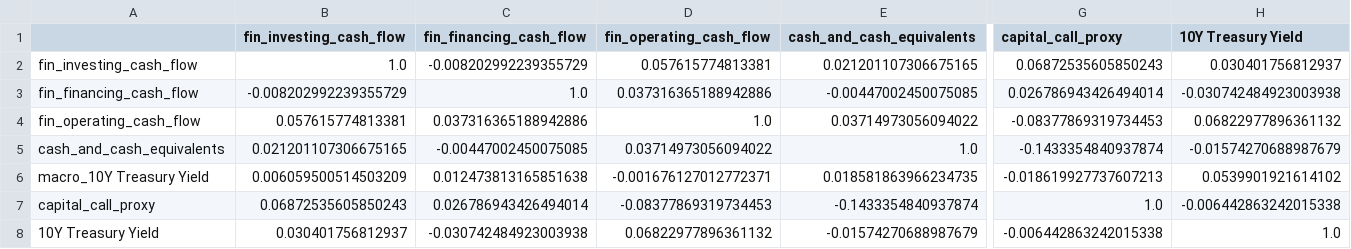
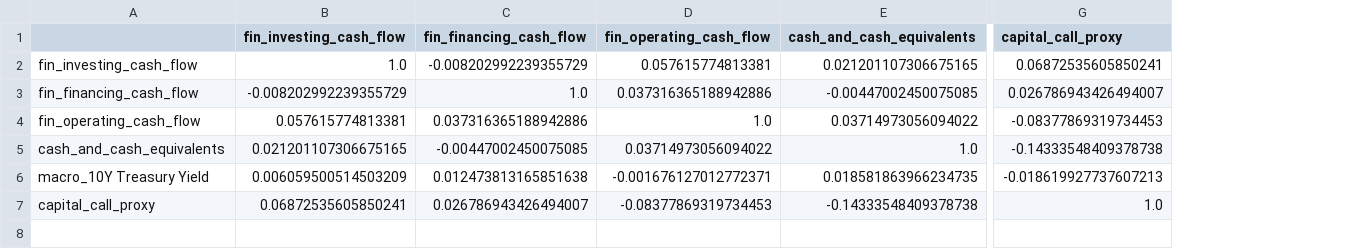
Before and after one commit to RyLoveQuantStats/Blackstone-BX-Liquidity-Forecasting-Capital-Pacing-Optimization, a CSV file: output/csv/synthetic_correlation.csv, drawn as a sheet; only a part is shown, gaps mark what is left out; rows hold the shown columns only; the diff names each change by its address in the sheet, - before the commit and + after, or states it on an @@ line.

```diff
--- a/output/csv/synthetic_correlation.csv
+++ b/output/csv/synthetic_correlation.csv
-column H (10Y Treasury Yield), rows 2-7: 0.030401756812937 | -0.030742484923003938 | 0.06822977896361132 | -0.01574270688987679 | 0.0539901921614102 | -0.006442863242015338
-G2 (capital_call_proxy): 0.06872535605850243
+G2 (capital_call_proxy): 0.06872535605850241
-G3 (capital_call_proxy): 0.026786943426494014
+G3 (capital_call_proxy): 0.026786943426494007
-G5 (capital_call_proxy): -0.1433354840937874
+G5 (capital_call_proxy): -0.14333548409378738
-B7 (fin_investing_cash_flow): 0.06872535605850243
+B7 (fin_investing_cash_flow): 0.06872535605850241
-C7 (fin_financing_cash_flow): 0.026786943426494014
+C7 (fin_financing_cash_flow): 0.026786943426494007
-E7 (cash_and_cash_equivalents): -0.1433354840937874
+E7 (cash_and_cash_equivalents): -0.14333548409378738
-row 8: 10Y Treasury Yield | 0.030401756812937 | -0.030742484923003938 | 0.06822977896361132 | -0.01574270688987679 | -0.006442863242015338 | 1.0
```
Also changed, not shown: output/csv/capital_calls_forecast_sarimax.csv, 22 other files.
